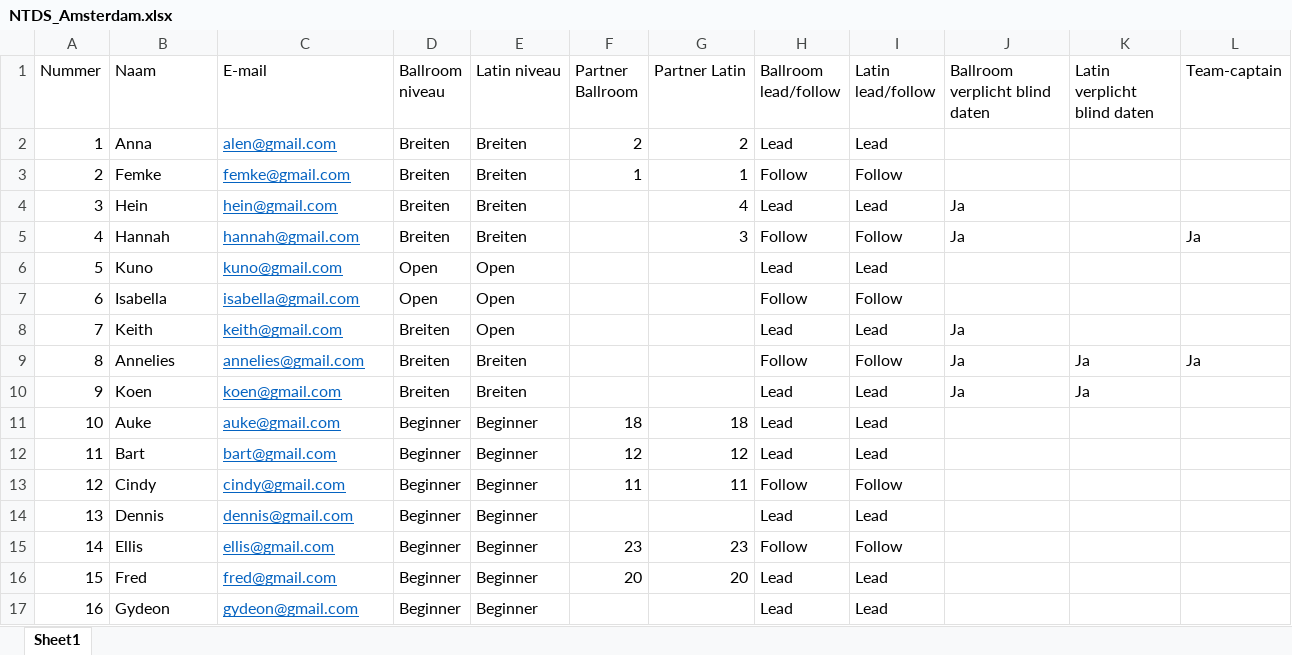
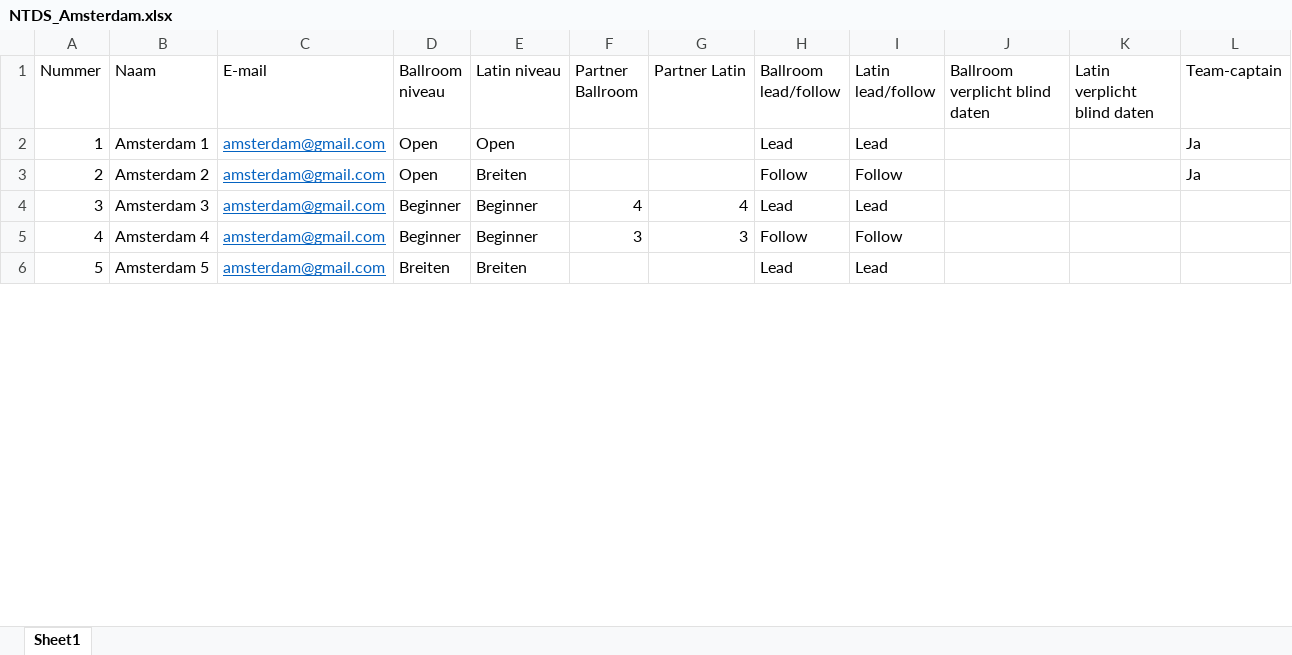
Before and after one commit to AlenAlic/NTDS_Loting, an Excel workbook: NTDS_Amsterdam.xlsx, sheet Sheet1, drawn as a sheet; only a part is shown; values as stored, in another font and other column widths than the file's, no borders; removed rows and columns are numbered as before the commit, all else as after; the diff covers the shown part only; the diff names each change by its address in the sheet, - before the commit and + after, or states it on an @@ line.

```diff
--- a/NTDS_Amsterdam.xlsx (sheet Sheet1)
+++ b/NTDS_Amsterdam.xlsx (sheet Sheet1)
-row 2: 1 | Anna | alen@gmail.com | Breiten | Breiten | 2 | 2 | Lead | Lead
-row 3: 2 | Femke | femke@gmail.com | Breiten | Breiten | 1 | 1 | Follow | Follow
-row 4: 3 | Hein | hein@gmail.com | Breiten | Breiten |  | 4 | Lead | Lead | Ja
-row 5: 4 | Hannah | hannah@gmail.com | Breiten | Breiten |  | 3 | Follow | Follow | Ja |  | Ja
@@ column A (Nummer) renumbered between rows 2 and 20 @@
-B2 (Naam): Kuno
+B2 (Naam): Amsterdam 1
-C2 (E-mail): kuno@gmail.com
+C2 (E-mail): amsterdam@gmail.com
-L2:L3 (Team-captain): (empty)
+L2:L3 (Team-captain): Ja
-B3 (Naam): Isabella
+B3 (Naam): Amsterdam 2
-C3 (E-mail): isabella@gmail.com
+C3 (E-mail): amsterdam@gmail.com
-E3 (Latin niveau): Open
+E3 (Latin niveau): Breiten
-row 8: 7 | Keith | keith@gmail.com | Breiten | Open |  |  | Lead | Lead | Ja
-row 9: 8 | Annelies | annelies@gmail.com | Breiten | Breiten |  |  | Follow | Follow | Ja | Ja | Ja
-row 10: 9 | Koen | koen@gmail.com | Breiten | Breiten |  |  | Lead | Lead | Ja | Ja
-row 11: 10 | Auke | auke@gmail.com | Beginner | Beginner | 18 | 18 | Lead | Lead
-B4 (Naam): Bart
+B4 (Naam): Amsterdam 3
-C4 (E-mail): bart@gmail.com
+C4 (E-mail): amsterdam@gmail.com
-F4 (Partner Ballroom): 12
+F4 (Partner Ballroom): 4
-G4 (Partner Latin): 12
+G4 (Partner Latin): 4
-B5 (Naam): Cindy
+B5 (Naam): Amsterdam 4
-C5 (E-mail): cindy@gmail.com
+C5 (E-mail): amsterdam@gmail.com
-F5 (Partner Ballroom): 11
+F5 (Partner Ballroom): 3
-G5 (Partner Latin): 11
+G5 (Partner Latin): 3
-B6 (Naam): Dennis
+B6 (Naam): Amsterdam 5
-C6 (E-mail): dennis@gmail.com
+C6 (E-mail): amsterdam@gmail.com
-D6 (Ballroom niveau): Beginner
+D6 (Ballroom niveau): Breiten
-E6 (Latin niveau): Beginner
+E6 (Latin niveau): Breiten
-row 15: 14 | Ellis | ellis@gmail.com | Beginner | Beginner | 23 | 23 | Follow | Follow
-row 16: 15 | Fred | fred@gmail.com | Beginner | Beginner | 20 | 20 | Lead | Lead
-row 17: 16 | Gydeon | gydeon@gmail.com | Beginner | Beginner |  |  | Lead | Lead
```
Also changed, not shown: 39 added rows, 3 removed rows and 40 edited cells elsewhere in this sheet, NTDS_Eindhoven.xlsx, NTDS_Groningen.xlsx, 4 other files.
